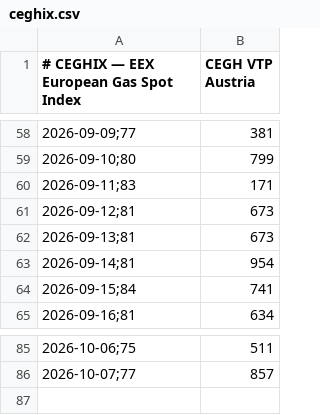
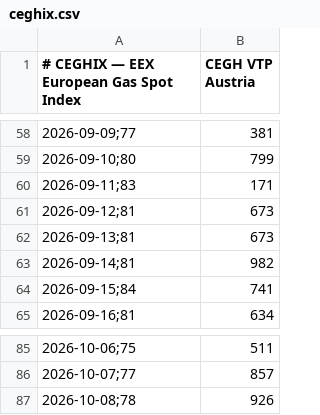
Before and after one commit to olikep/spotpreis-monitor, a CSV file: data/ceghix.csv, drawn as a sheet; only a part is shown, gaps mark what is left out.

```diff
--- a/data/ceghix.csv
+++ b/data/ceghix.csv
@@ -62,3 +62,3 @@
 2026-09-13;81,673
-2026-09-14;81,954
+2026-09-14;81,982
 2026-09-15;84,741
@@ -86 +86,2 @@
 2026-10-07;77,857
+2026-10-08;78,926
```
Also changed, not shown: docs/data/ceghix.csv.
